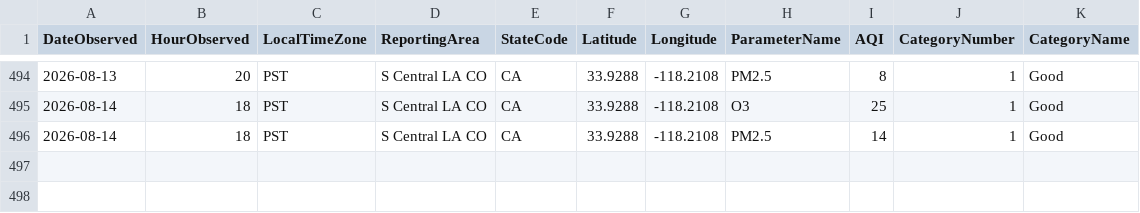
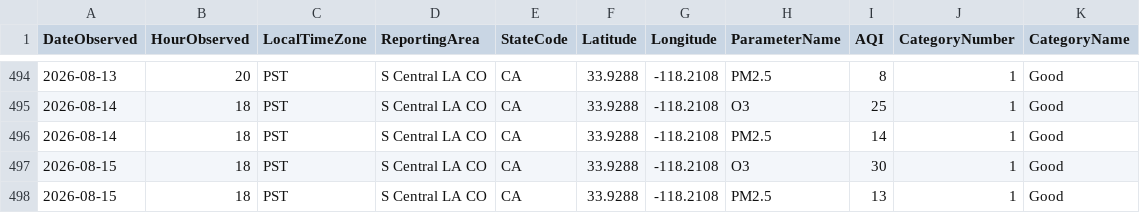
Before and after one commit to LukePapayoanou/LA_AQI-TEMP, a CSV file: weather_proj/daily_LA_aq.csv, drawn as a sheet; only a part is shown, gaps mark what is left out; the diff names each change by its address in the sheet, - before the commit and + after, or states it on an @@ line.

```diff
--- a/weather_proj/daily_LA_aq.csv
+++ b/weather_proj/daily_LA_aq.csv
+row 497: 2026-08-15 | 18 | PST | S Central LA CO | CA | 33.9288 | -118.2108 | O3 | 30 | 1 | Good
+row 498: 2026-08-15 | 18 | PST | S Central LA CO | CA | 33.9288 | -118.2108 | PM2.5 | 13 | 1 | Good
```
Also changed, not shown: weather_proj/daily_LA_temp.csv, 3 other files.
